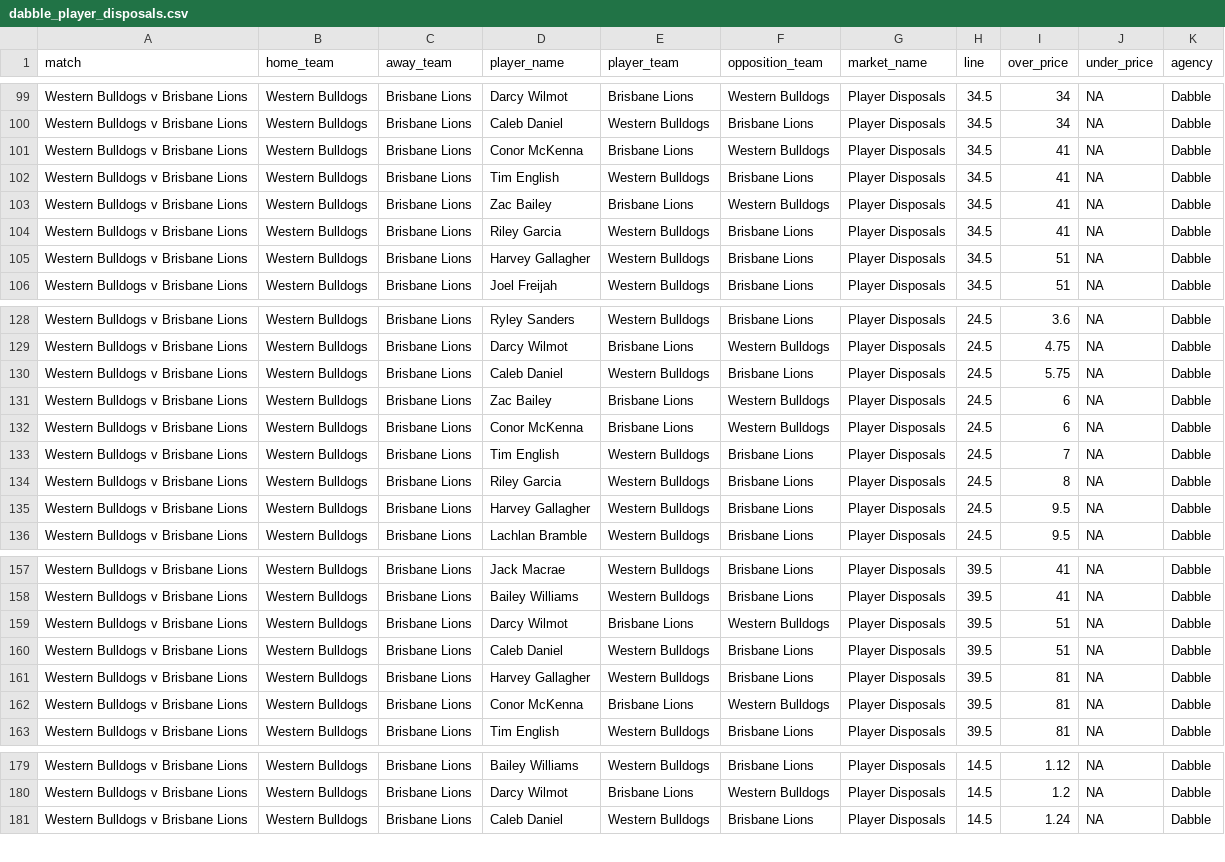
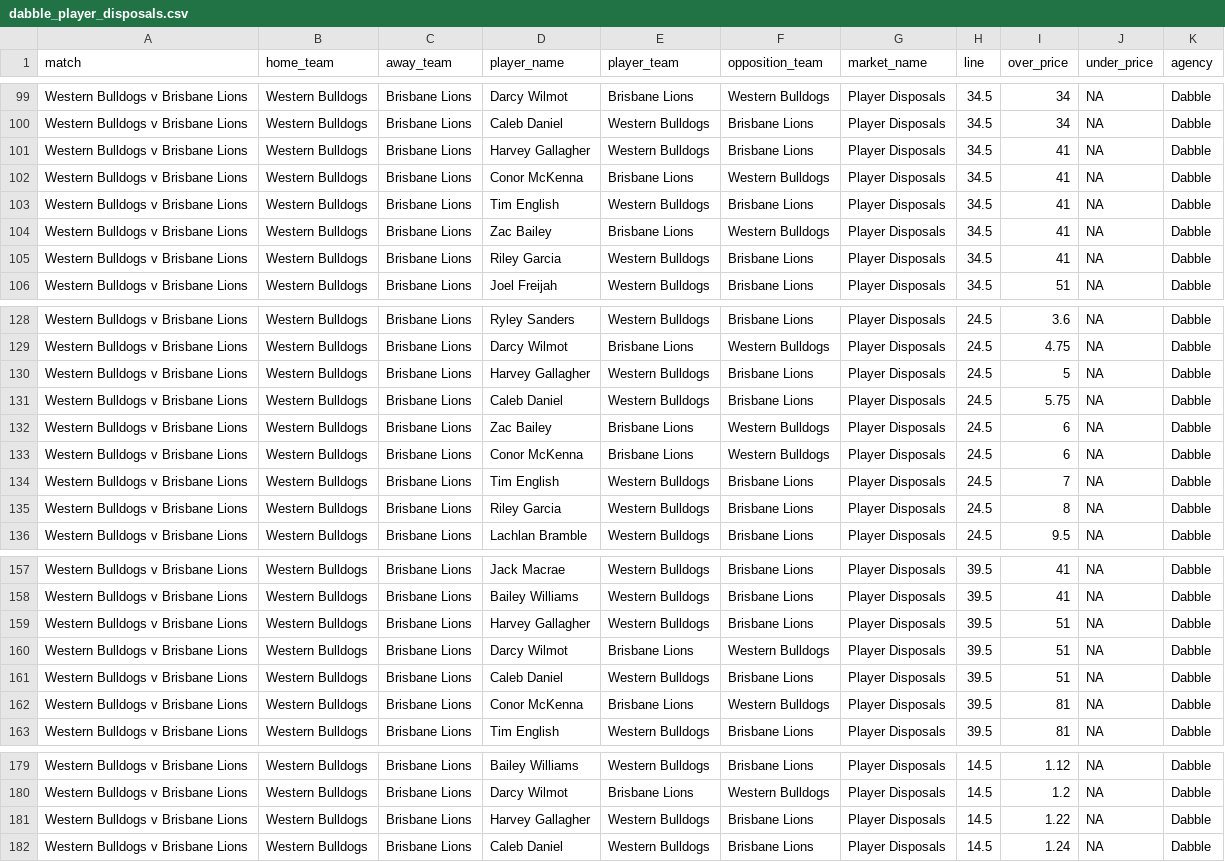
Before and after one commit to jamesbrown1417/AFL, a CSV file: Data/scraped_odds/dabble_player_disposals.csv, drawn as a sheet; only a part is shown, gaps mark what is left out; removed rows and columns are numbered as before the commit, all else as after; the diff covers the shown part only; the diff names each change by its address in the sheet, - before the commit and + after, or states it on an @@ line.

```diff
--- a/Data/scraped_odds/dabble_player_disposals.csv
+++ b/Data/scraped_odds/dabble_player_disposals.csv
+row 101: Western Bulldogs v Brisbane Lions | Western Bulldogs | Brisbane Lions | Harvey Gallagher | Western Bulldogs | Brisbane Lions | Player Disposals | 34.5 | 41 | NA | Dabble
-row 105: Western Bulldogs v Brisbane Lions | Western Bulldogs | Brisbane Lions | Harvey Gallagher | Western Bulldogs | Brisbane Lions | Player Disposals | 34.5 | 51 | NA | Dabble
+row 130: Western Bulldogs v Brisbane Lions | Western Bulldogs | Brisbane Lions | Harvey Gallagher | Western Bulldogs | Brisbane Lions | Player Disposals | 24.5 | 5 | NA | Dabble
-row 135: Western Bulldogs v Brisbane Lions | Western Bulldogs | Brisbane Lions | Harvey Gallagher | Western Bulldogs | Brisbane Lions | Player Disposals | 24.5 | 9.5 | NA | Dabble
+row 159: Western Bulldogs v Brisbane Lions | Western Bulldogs | Brisbane Lions | Harvey Gallagher | Western Bulldogs | Brisbane Lions | Player Disposals | 39.5 | 51 | NA | Dabble
-row 161: Western Bulldogs v Brisbane Lions | Western Bulldogs | Brisbane Lions | Harvey Gallagher | Western Bulldogs | Brisbane Lions | Player Disposals | 39.5 | 81 | NA | Dabble
+row 181: Western Bulldogs v Brisbane Lions | Western Bulldogs | Brisbane Lions | Harvey Gallagher | Western Bulldogs | Brisbane Lions | Player Disposals | 14.5 | 1.22 | NA | Dabble
```
Also changed, not shown: 2 added rows and 3 removed rows elsewhere in this file, Data/scraped_odds/dabble_player_goals.csv, Data/scraped_odds/sportsbet_player_disposals.csv, 24 other files.
